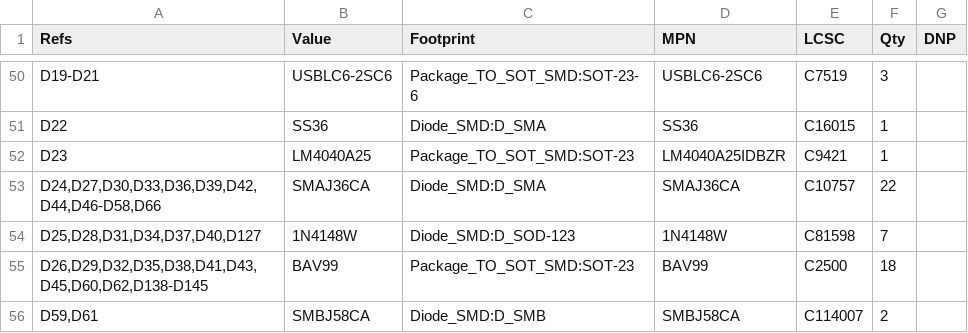
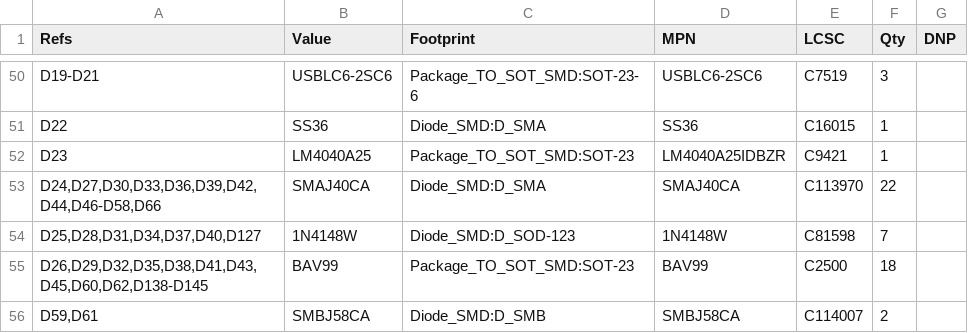
Before and after one commit to Ethan-Poag/blackstart, a CSV file: docs/genctl_bom.csv, drawn as a sheet; only a part is shown, gaps mark what is left out.

```diff
--- a/docs/genctl_bom.csv
+++ b/docs/genctl_bom.csv
@@ -52,3 +52,3 @@
 "D23","LM4040A25","Package_TO_SOT_SMD:SOT-23","LM4040A25IDBZR","C9421","1",""
-"D24,D27,D30,D33,D36,D39,D42,D44,D46-D58,D66","SMAJ36CA","Diode_SMD:D_SMA","SMAJ36CA","C10757","22",""
+"D24,D27,D30,D33,D36,D39,D42,D44,D46-D58,D66","SMAJ40CA","Diode_SMD:D_SMA","SMAJ40CA","C113970","22",""
 "D25,D28,D31,D34,D37,D40,D127","1N4148W","Diode_SMD:D_SOD-123","1N4148W","C81598","7",""
```
Also changed, not shown: bom/inputs_bom.csv, mechanical/bom.csv, 4 other files.
